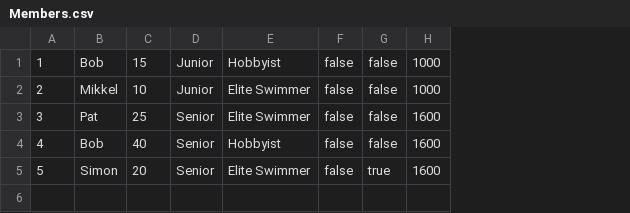
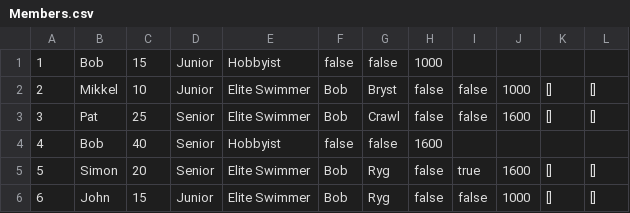
Before and after one commit to simonj1704/Delfinen, a CSV file: Members.csv, drawn as a sheet; addresses are those after the commit; the diff names each change by its address in the sheet, - before the commit and + after, or states it on an @@ line.

Commit message:
Added Tourney and training times to eliteSwimmer

```diff
--- a/Members.csv
+++ b/Members.csv
+column F, rows 1-5: false | Bob | Bob | false | Bob
+column G, rows 1-5: false | Bryst | Crawl | false | Ryg
+column K, rows 2-5: [] | [] |  | []
+column L, rows 2-5: [] | [] |  | []
-H1: false
+H1: 1000
-I1: false
+I1: (empty)
-J1: 1000
+J1: (empty)
-H4: false
+H4: 1600
-I4: false
+I4: (empty)
-J4: 1600
+J4: (empty)
+row 6: 6 | John | 15 | Junior | Elite Swimmer | Bob | Ryg | false | false | 1000 | [] | []
```
Also changed, not shown: out/production/Delfinen/Members.csv, 7 other files.
